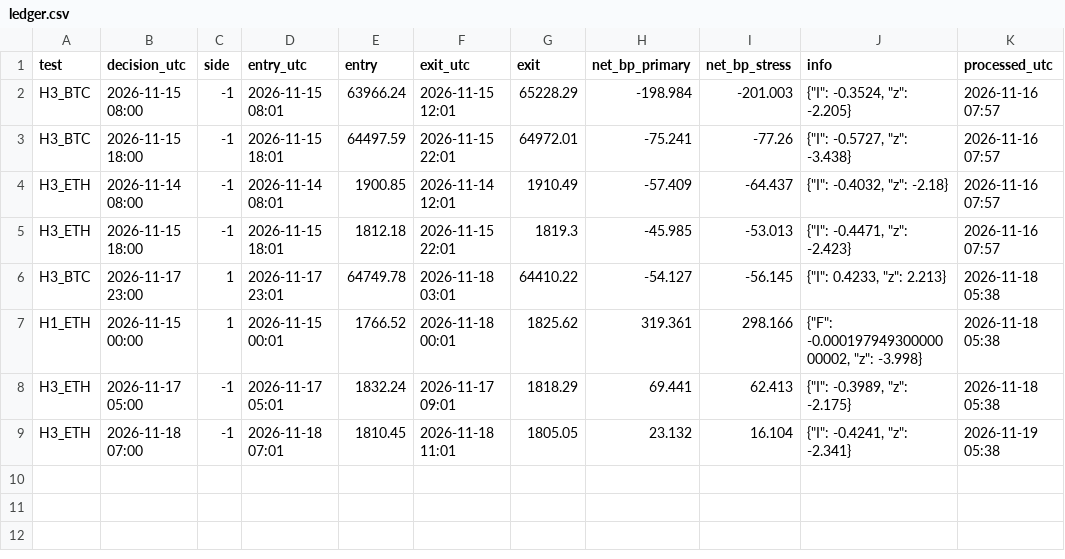
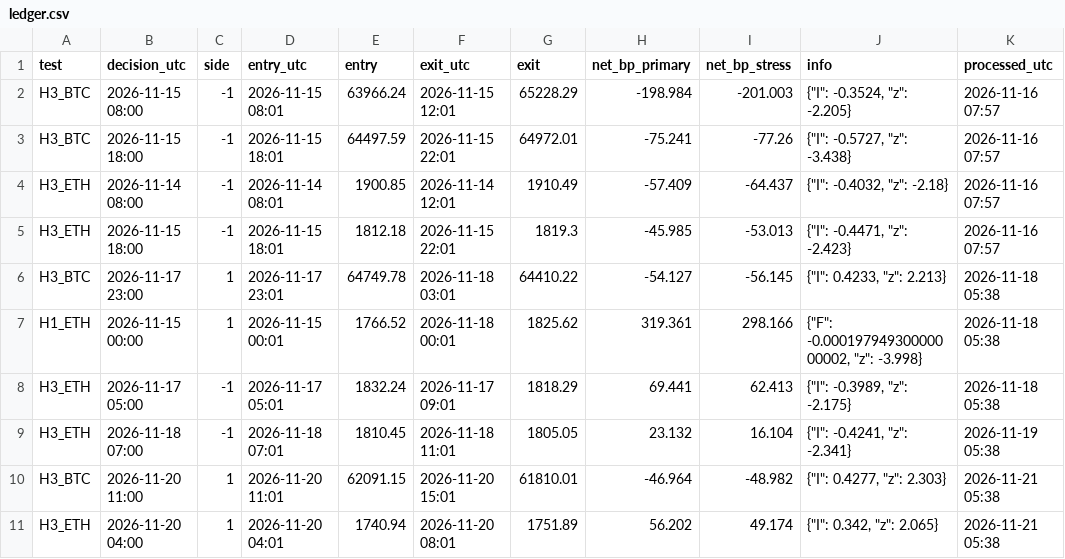
Before and after one commit to alkaabiz-crypto/Octabot, a CSV file: research/batch2_forward/ledger.csv, drawn as a sheet; the diff names each change by its address in the sheet, - before the commit and + after, or states it on an @@ line.

```diff
--- a/research/batch2_forward/ledger.csv
+++ b/research/batch2_forward/ledger.csv
+row 10: H3_BTC | 2026-11-20 11:00 | 1 | 2026-11-20 11:01 | 62091.15 | 2026-11-20 15:01 | 61810.01 | -46.964 | -48.982 | {"I": 0.4277, "z": 2.303} | 2026-11-21 05:38
+row 11: H3_ETH | 2026-11-20 04:00 | 1 | 2026-11-20 04:01 | 1740.94 | 2026-11-20 08:01 | 1751.89 | 56.202 | 49.174 | {"I": 0.342, "z": 2.065} | 2026-11-21 05:38
```
Also changed, not shown: 2 other files.
